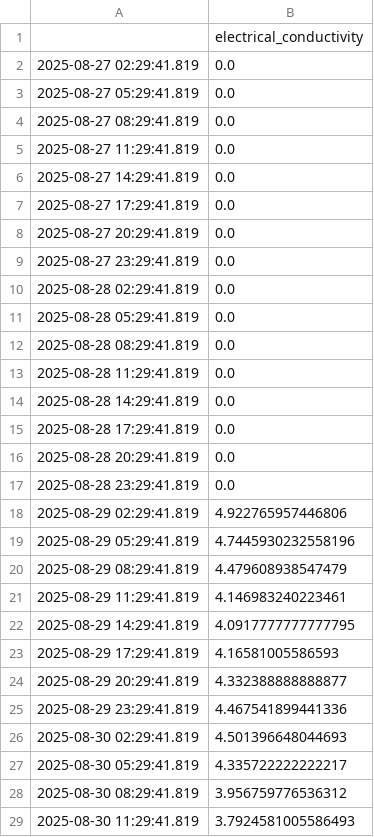
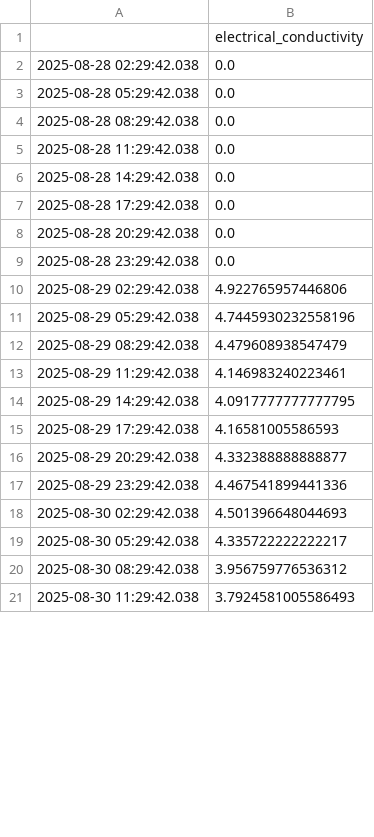
Before and after one commit to jwongcyy/iot-grafana, a CSV file: edenic_electrical_conductivity.csv, drawn as a sheet; only a part is shown; the diff covers the shown part only.

```diff
--- a/edenic_electrical_conductivity.csv
+++ b/edenic_electrical_conductivity.csv
@@ -1,29 +1,21 @@
 ,electrical_conductivity
-2025-08-27 02:29:41.819,0.0
-2025-08-27 05:29:41.819,0.0
-2025-08-27 08:29:41.819,0.0
-2025-08-27 11:29:41.819,0.0
-2025-08-27 14:29:41.819,0.0
-2025-08-27 17:29:41.819,0.0
-2025-08-27 20:29:41.819,0.0
-2025-08-27 23:29:41.819,0.0
-2025-08-28 02:29:41.819,0.0
-2025-08-28 05:29:41.819,0.0
-2025-08-28 08:29:41.819,0.0
-2025-08-28 11:29:41.819,0.0
-2025-08-28 14:29:41.819,0.0
-2025-08-28 17:29:41.819,0.0
-2025-08-28 20:29:41.819,0.0
-2025-08-28 23:29:41.819,0.0
-2025-08-29 02:29:41.819,4.922765957446806
-2025-08-29 05:29:41.819,4.7445930232558196
-2025-08-29 08:29:41.819,4.479608938547479
-2025-08-29 11:29:41.819,4.146983240223461
-2025-08-29 14:29:41.819,4.0917777777777795
-2025-08-29 17:29:41.819,4.16581005586593
-2025-08-29 20:29:41.819,4.332388888888877
-2025-08-29 23:29:41.819,4.467541899441336
-2025-08-30 02:29:41.819,4.501396648044693
-2025-08-30 05:29:41.819,4.335722222222217
-2025-08-30 08:29:41.819,3.956759776536312
-2025-08-30 11:29:41.819,3.7924581005586493
+2025-08-28 02:29:42.038,0.0
+2025-08-28 05:29:42.038,0.0
+2025-08-28 08:29:42.038,0.0
+2025-08-28 11:29:42.038,0.0
+2025-08-28 14:29:42.038,0.0
+2025-08-28 17:29:42.038,0.0
+2025-08-28 20:29:42.038,0.0
+2025-08-28 23:29:42.038,0.0
+2025-08-29 02:29:42.038,4.922765957446806
+2025-08-29 05:29:42.038,4.7445930232558196
+2025-08-29 08:29:42.038,4.479608938547479
+2025-08-29 11:29:42.038,4.146983240223461
+2025-08-29 14:29:42.038,4.0917777777777795
+2025-08-29 17:29:42.038,4.16581005586593
+2025-08-29 20:29:42.038,4.332388888888877
+2025-08-29 23:29:42.038,4.467541899441336
+2025-08-30 02:29:42.038,4.501396648044693
+2025-08-30 05:29:42.038,4.335722222222217
+2025-08-30 08:29:42.038,3.956759776536312
+2025-08-30 11:29:42.038,3.7924581005586493
```
Also changed, not shown: 8 added rows and 28 edited cells elsewhere in this file, edenic_ph.csv, edenic_temperature.csv.
